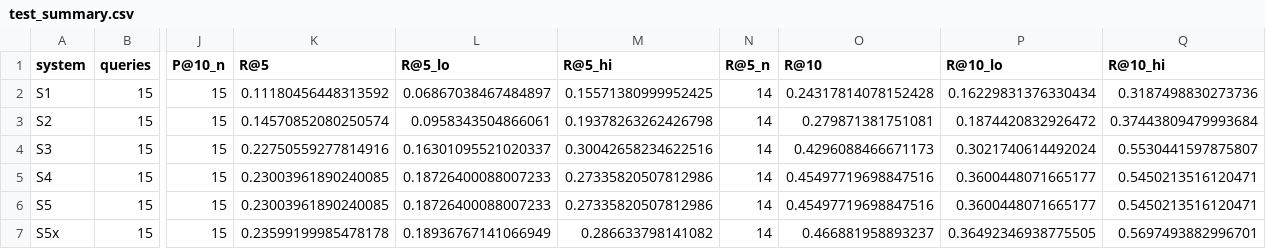
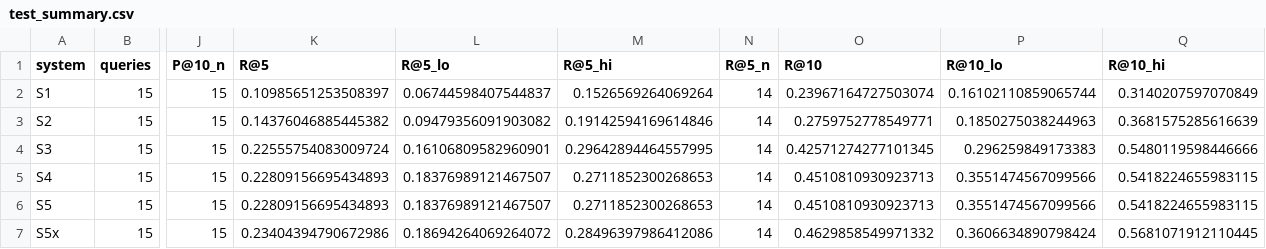
Before and after one commit to Maaz-Amjad/ai-shopping-concierge, a CSV file: eval/results/test_summary.csv, drawn as a sheet; only a part is shown, gaps mark what is left out; the diff covers the shown part only; the diff names each change by its address in the sheet, - before the commit and + after, or states it on an @@ line.

```diff
--- a/eval/results/test_summary.csv
+++ b/eval/results/test_summary.csv
-K2 (R@5): 0.11180456448313592
+K2 (R@5): 0.10985651253508397
-L2 (R@5_lo): 0.06867038467484897
+L2 (R@5_lo): 0.06744598407544837
-M2 (R@5_hi): 0.15571380999952425
+M2 (R@5_hi): 0.1526569264069264
-O2 (R@10): 0.24317814078152428
+O2 (R@10): 0.23967164727503074
-P2 (R@10_lo): 0.16229831376330434
+P2 (R@10_lo): 0.16102110859065744
-Q2 (R@10_hi): 0.3187498830273736
+Q2 (R@10_hi): 0.3140207597070849
-K3 (R@5): 0.14570852080250574
+K3 (R@5): 0.14376046885445382
-L3 (R@5_lo): 0.0958343504866061
+L3 (R@5_lo): 0.09479356091903082
-M3 (R@5_hi): 0.19378263262426798
+M3 (R@5_hi): 0.19142594169614846
-O3 (R@10): 0.279871381751081
+O3 (R@10): 0.2759752778549771
-P3 (R@10_lo): 0.1874420832926472
+P3 (R@10_lo): 0.1850275038244963
-Q3 (R@10_hi): 0.37443809479993684
+Q3 (R@10_hi): 0.3681575285616639
-K4 (R@5): 0.22750559277814916
+K4 (R@5): 0.22555754083009724
-L4 (R@5_lo): 0.16301095521020337
+L4 (R@5_lo): 0.16106809582960901
-M4 (R@5_hi): 0.30042658234622516
+M4 (R@5_hi): 0.29642894464557995
-O4 (R@10): 0.4296088466671173
+O4 (R@10): 0.42571274277101345
-P4 (R@10_lo): 0.3021740614492024
+P4 (R@10_lo): 0.296259849173383
-Q4 (R@10_hi): 0.5530441597875807
+Q4 (R@10_hi): 0.5480119598446666
-K5:K6 (R@5): 0.23003961890240085
+K5:K6 (R@5): 0.22809156695434893
-L5:L6 (R@5_lo): 0.18726400088007233
+L5:L6 (R@5_lo): 0.18376989121467507
-M5:M6 (R@5_hi): 0.27335820507812986
+M5:M6 (R@5_hi): 0.2711852300268653
-O5:O6 (R@10): 0.45497719698847516
+O5:O6 (R@10): 0.4510810930923713
-P5:P6 (R@10_lo): 0.3600448071665177
+P5:P6 (R@10_lo): 0.3551474567099566
-Q5:Q6 (R@10_hi): 0.5450213516120471
+Q5:Q6 (R@10_hi): 0.5418224655983115
-K7 (R@5): 0.23599199985478178
+K7 (R@5): 0.23404394790672986
-L7 (R@5_lo): 0.18936767141066949
+L7 (R@5_lo): 0.18694264069264072
-M7 (R@5_hi): 0.286633798141082
+M7 (R@5_hi): 0.28496397986412086
-O7 (R@10): 0.466881958893237
+O7 (R@10): 0.4629858549971332
-P7 (R@10_lo): 0.36492346938775505
+P7 (R@10_lo): 0.3606634890798424
-Q7 (R@10_hi): 0.5697493882996701
+Q7 (R@10_hi): 0.5681071912110445
```
Also changed, not shown: 12 edited cells elsewhere in this file, eval/qrels.csv, eval/results/judge_labels_s6.csv, 6 other files.
